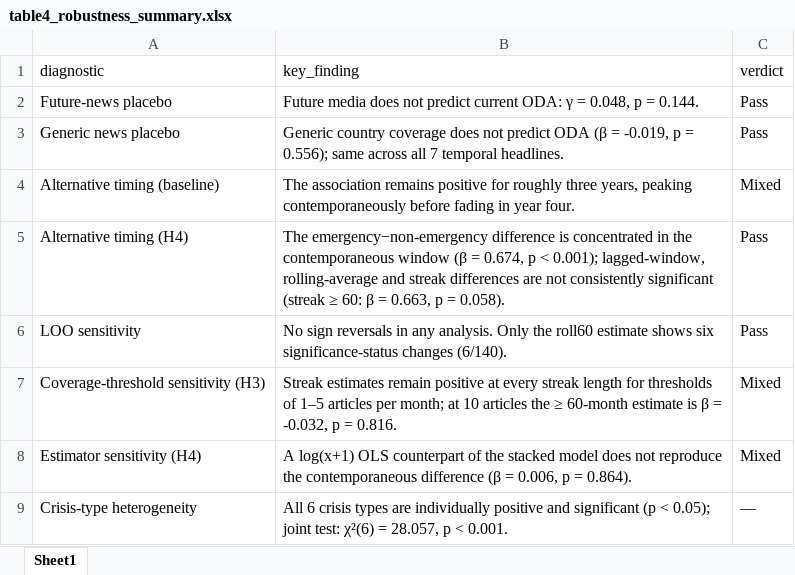
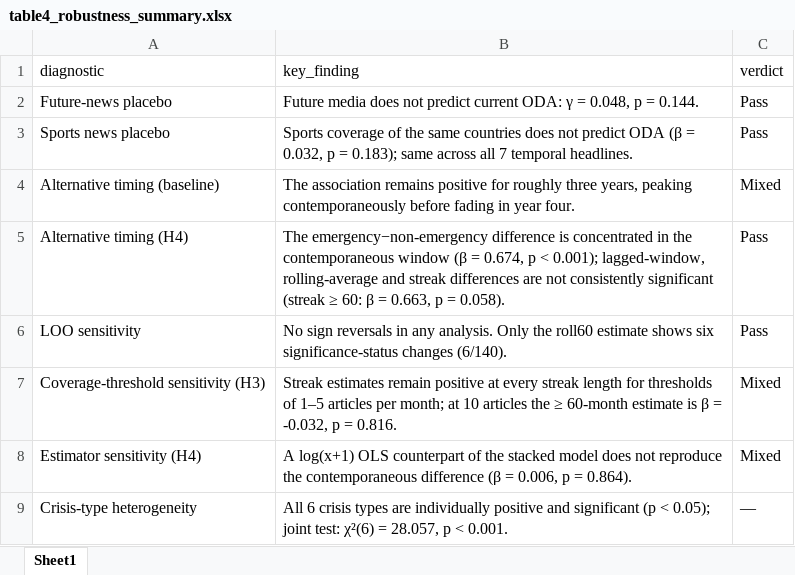
Before and after one commit to tongkyu-kim/replication-package_oda-media, an Excel workbook: results/tables/table4_robustness_summary.xlsx, sheet Sheet1, drawn as a sheet; values as stored, in another font and other column widths than the file's, no borders; the diff names each change by its address in the sheet, - before the commit and + after, or states it on an @@ line.

```diff
--- a/results/tables/table4_robustness_summary.xlsx (sheet Sheet1)
+++ b/results/tables/table4_robustness_summary.xlsx (sheet Sheet1)
-A3 (diagnostic): Generic news placebo
+A3 (diagnostic): Sports news placebo
-B3 (key_finding): Generic country coverage does not predict ODA (β = -0.019, p = 0.556); same across…
+B3 (key_finding): Sports coverage of the same countries does not predict ODA (β = 0.032, p = 0.183); same across…
```
Also changed, not shown: results/tables/tableA2_media_type_placebo.xlsx, 14 other files.
